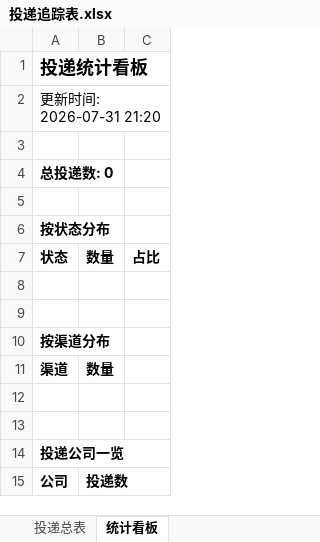
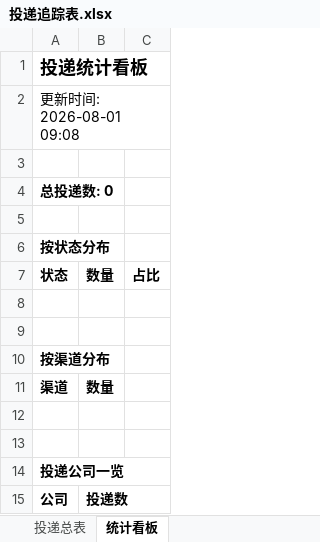
Before and after one commit to davidshuogao-rgb/wenke-radar, an Excel workbook: reports/投递追踪表.xlsx, sheet 统计看板, drawn as a sheet; values as stored, in another font and other column widths than the file's, no borders; the diff names each change by its address in the sheet, - before the commit and + after, or states it on an @@ line.

```diff
--- a/reports/投递追踪表.xlsx (sheet 统计看板)
+++ b/reports/投递追踪表.xlsx (sheet 统计看板)
-A2: 更新时间: 2026-07-31 21:20
+A2: 更新时间: 2026-08-01 09:08
```
Also changed, not shown: 1 other file.
